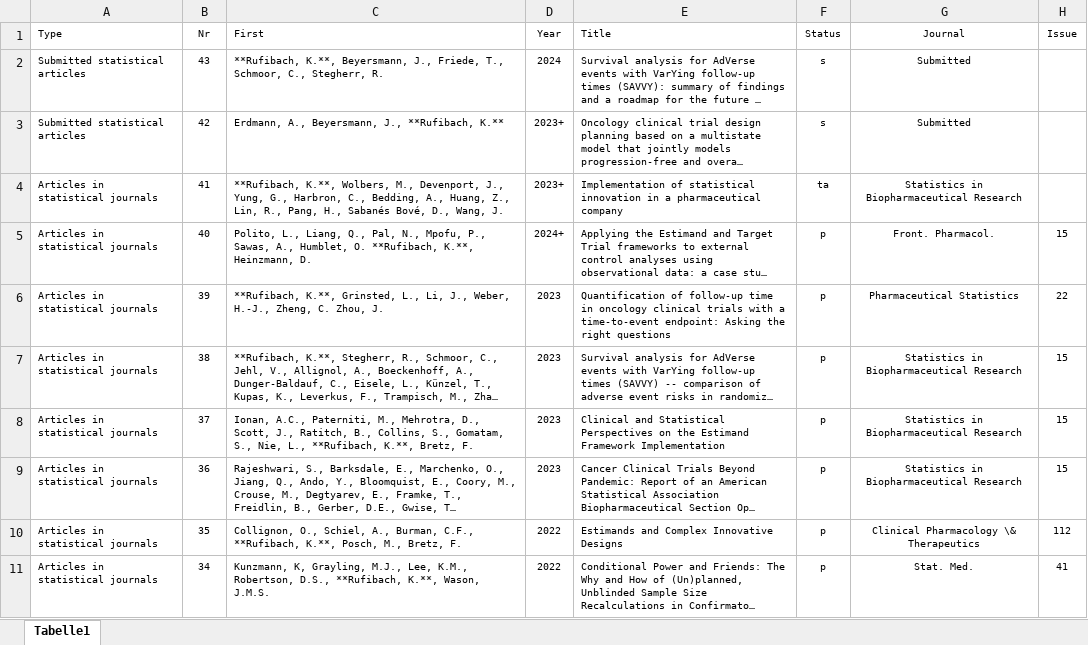
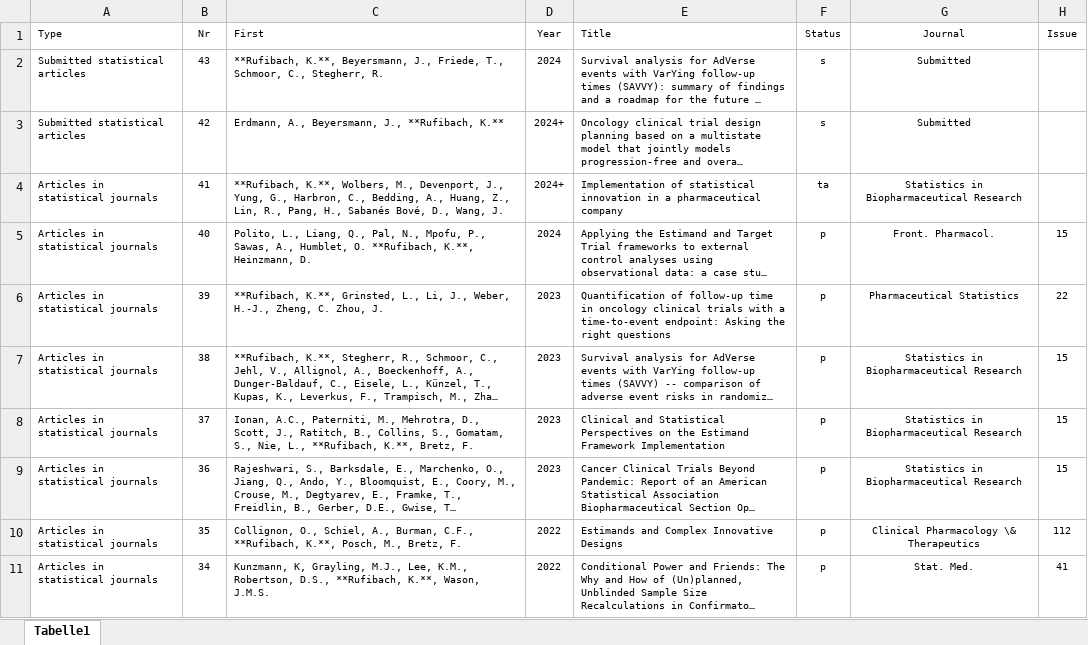
Before and after one commit to numbersman77/kasparrufibach, an Excel workbook: data/publications.xlsx, sheet Tabelle1, drawn as a sheet; only a part is shown; long unchanged cells end in …; values as stored, in another font and other column widths than the file's, no borders; the diff names each change by its address in the sheet, - before the commit and + after, or states it on an @@ line.

```diff
--- a/data/publications.xlsx (sheet Tabelle1)
+++ b/data/publications.xlsx (sheet Tabelle1)
-D3:D4 (Year): 2023+
+D3:D4 (Year): 2024+
-D5 (Year): 2024+
+D5 (Year): 2024
```
Also changed, not shown: 2 other files.
